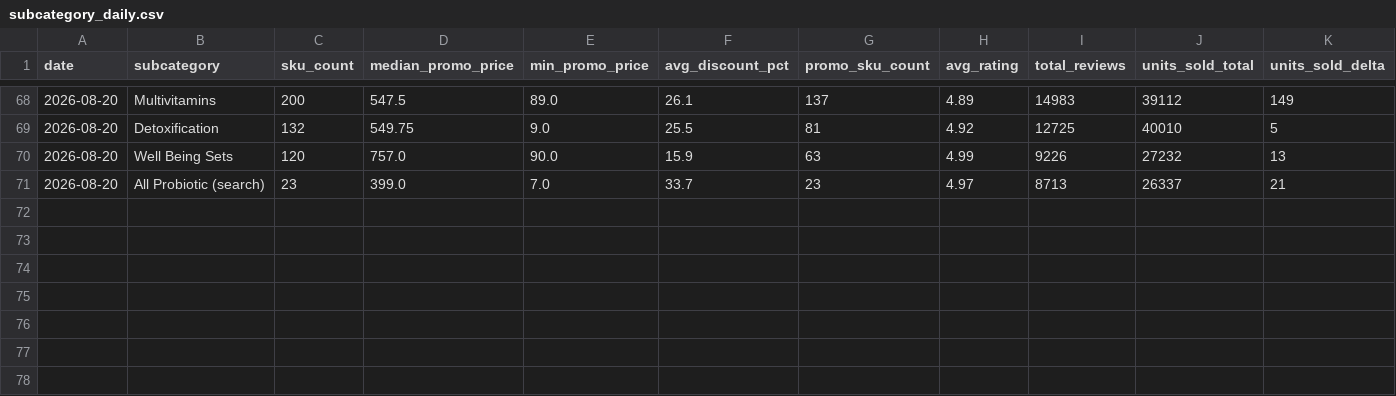
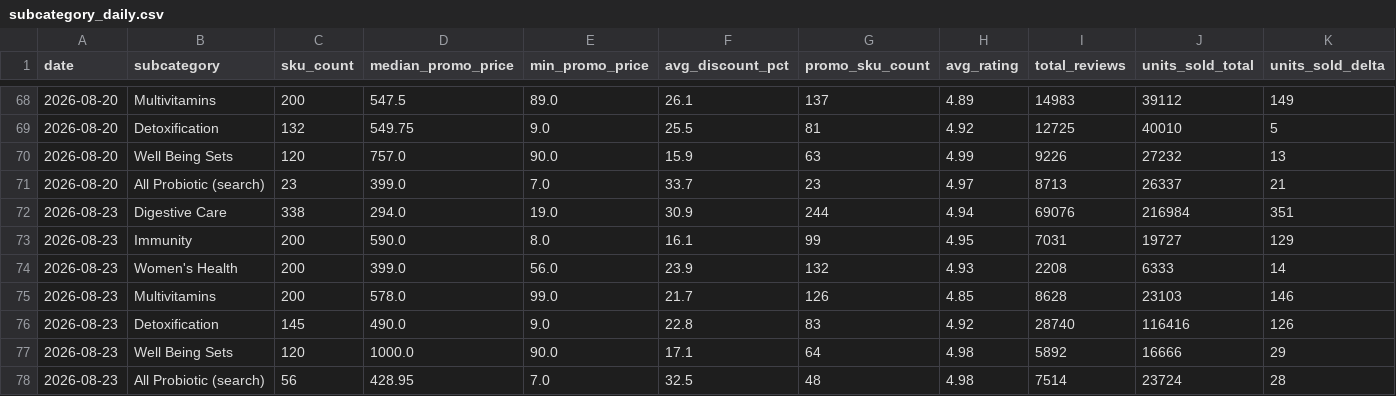
Before and after one commit to swuttipat/ecom-price-tracker, a CSV file: data/processed/subcategory_daily.csv, drawn as a sheet; only a part is shown, gaps mark what is left out; rows hold the shown columns only; the diff names each change by its address in the sheet, - before the commit and + after, or states it on an @@ line.

```diff
--- a/data/processed/subcategory_daily.csv
+++ b/data/processed/subcategory_daily.csv
+row 72: 2026-08-23 | Digestive Care | 338 | 294.0 | 19.0 | 30.9 | 244 | 4.94 | 69076 | 216984 | 351
+row 73: 2026-08-23 | Immunity | 200 | 590.0 | 8.0 | 16.1 | 99 | 4.95 | 7031 | 19727 | 129
+row 74: 2026-08-23 | Women's Health | 200 | 399.0 | 56.0 | 23.9 | 132 | 4.93 | 2208 | 6333 | 14
+row 75: 2026-08-23 | Multivitamins | 200 | 578.0 | 99.0 | 21.7 | 126 | 4.85 | 8628 | 23103 | 146
+row 76: 2026-08-23 | Detoxification | 145 | 490.0 | 9.0 | 22.8 | 83 | 4.92 | 28740 | 116416 | 126
+row 77: 2026-08-23 | Well Being Sets | 120 | 1000.0 | 90.0 | 17.1 | 64 | 4.98 | 5892 | 16666 | 29
+row 78: 2026-08-23 | All Probiotic (search) | 56 | 428.95 | 7.0 | 32.5 | 48 | 4.98 | 7514 | 23724 | 28
```
Also changed, not shown: data/processed/data_quality.csv, data/processed/market_daily.csv, 6 other files.
